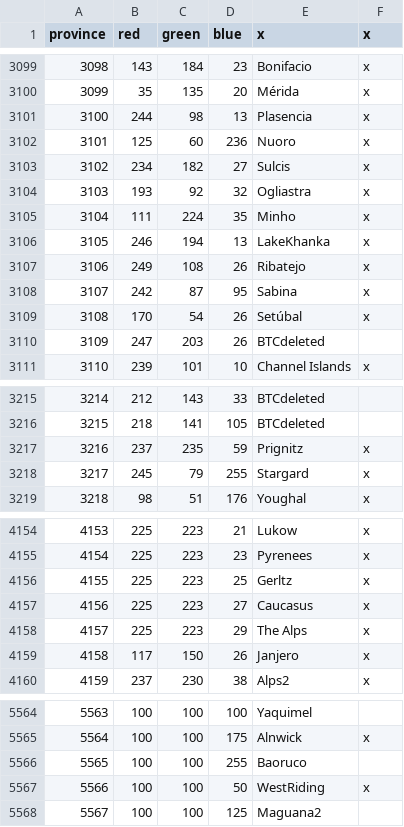
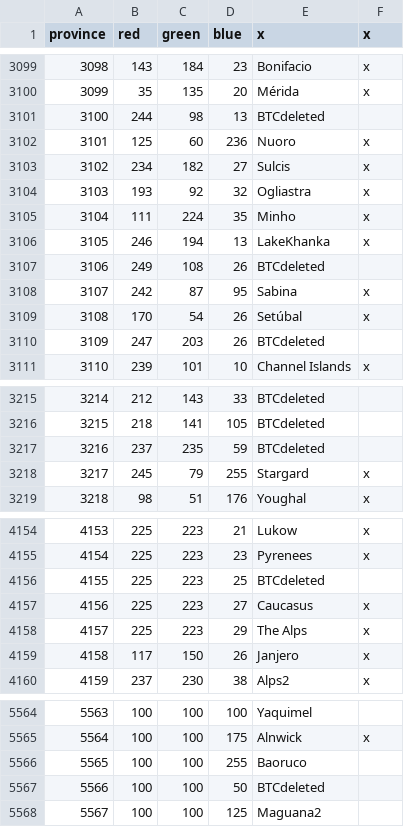
Before and after one commit to AlejandroGiner/Lux-in-Tenebris, a CSV file: map/definition.csv, drawn as a sheet; only a part is shown, gaps mark what is left out; the diff covers the shown part only.

```diff
--- a/map/definition.csv
+++ b/map/definition.csv
@@ -3100,3 +3100,3 @@ province;red;green;blue;x;x
 3099;35;135;20;Mérida;x
-3100;244;98;13;Plasencia;x
+3100;244;98;13;BTCdeleted
 3101;125;60;236;Nuoro;x
@@ -3106,3 +3106,3 @@ province;red;green;blue;x;x
 3105;246;194;13;LakeKhanka;x
-3106;249;108;26;Ribatejo;x
+3106;249;108;26;BTCdeleted
 3107;242;87;95;Sabina;x
@@ -3216,3 +3216,3 @@ province;red;green;blue;x;x
 3215;218;141;105;BTCdeleted
-3216;237;235;59;Prignitz;x
+3216;237;235;59;BTCdeleted
 3217;245;79;255;Stargard;x
@@ -4155,3 +4155,3 @@ province;red;green;blue;x;x
 4154;225;223;23;Pyrenees;x
-4155;225;223;25;Gerltz;x
+4155;225;223;25;BTCdeleted
 4156;225;223;27;Caucasus;x
@@ -5566,3 +5566,3 @@ province;red;green;blue;x;x
 5565;100;100;255;Baoruco
-5566;100;100;50;WestRiding;x
+5566;100;100;50;BTCdeleted
 5567;100;100;125;Maguana2
```
Also changed, not shown: 2 edited cells elsewhere in this file, 40 other files.
